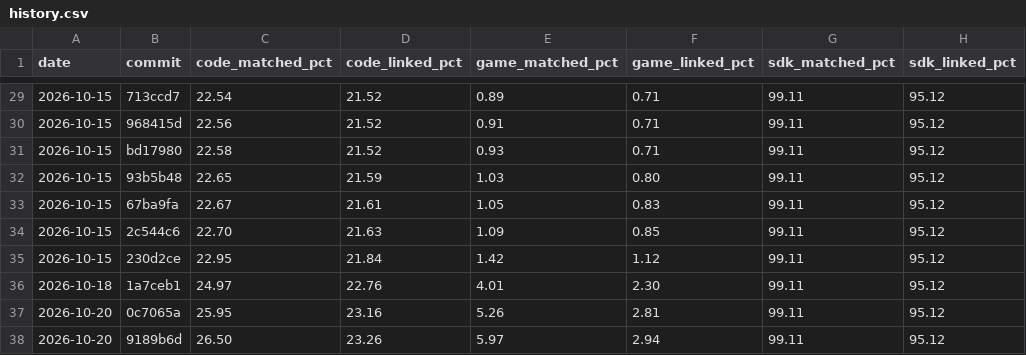
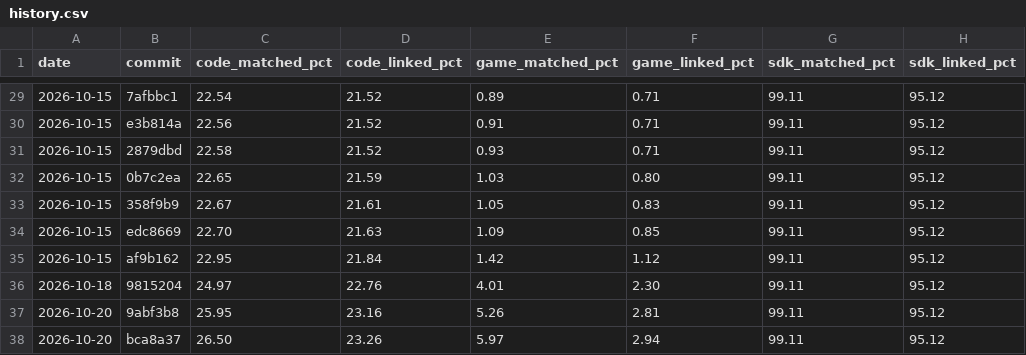
Before and after one commit to YggdrasziI/mlab-decomp, a CSV file: progress/RM7P4F/history.csv, drawn as a sheet; only a part is shown, gaps mark what is left out; the diff covers the shown part only; the diff names each change by its address in the sheet, - before the commit and + after, or states it on an @@ line.

Commit message:
Update commit hashes in the progress history after the history rewrite

```diff
--- a/progress/RM7P4F/history.csv
+++ b/progress/RM7P4F/history.csv
-B29 (commit): 713ccd7
+B29 (commit): 7afbbc1
-B30 (commit): 968415d
+B30 (commit): e3b814a
-B31 (commit): bd17980
+B31 (commit): 2879dbd
-B32 (commit): 93b5b48
+B32 (commit): 0b7c2ea
-B33 (commit): 67ba9fa
+B33 (commit): 358f9b9
-B34 (commit): 2c544c6
+B34 (commit): edc8669
-B35 (commit): 230d2ce
+B35 (commit): af9b162
-B36 (commit): 1a7ceb1
+B36 (commit): 9815204
-B37 (commit): 0c7065a
+B37 (commit): 9abf3b8
-B38 (commit): 9189b6d
+B38 (commit): bca8a37
```
Also changed, not shown: 27 edited cells elsewhere in this file, 3 other files.
